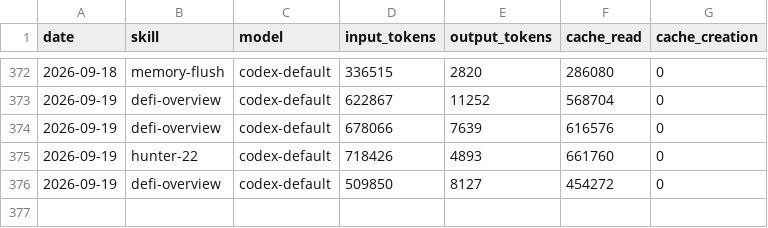
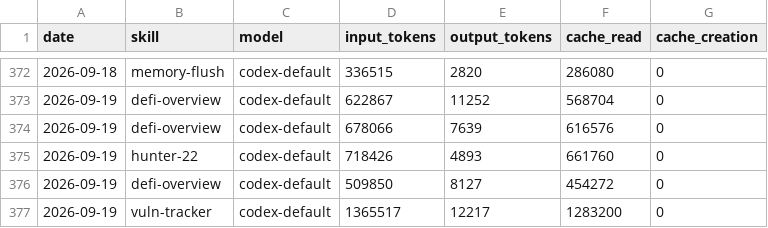
Before and after one commit to Svector-anu/svectors-lab, a CSV file: memory/token-usage.csv, drawn as a sheet; only a part is shown, gaps mark what is left out.

Commit message:
chore(vuln-tracker): auto-commit 2026-09-19

```diff
--- a/memory/token-usage.csv
+++ b/memory/token-usage.csv
@@ -376 +376,2 @@ date,skill,model,input_tokens,output_tokens,cache_read,cache_creation
 2026-09-19,defi-overview,codex-default,509850,8127,454272,0
+2026-09-19,vuln-tracker,codex-default,1365517,12217,1283200,0
```
Also changed, not shown: 5 other files.
